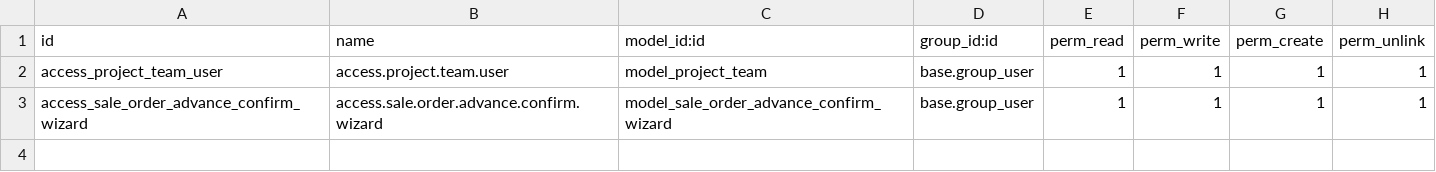
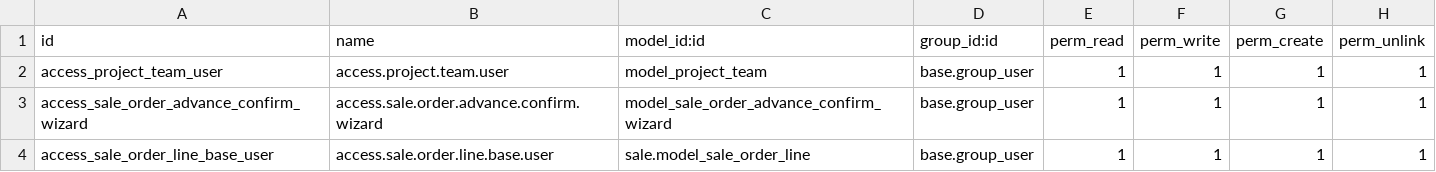
Before and after one commit to rohitkrishna-kgrn/odoo18, a CSV file: project_extended_rk/security/ir.model.access.csv, drawn as a sheet.

Commit message:
updated

```diff
--- a/project_extended_rk/security/ir.model.access.csv
+++ b/project_extended_rk/security/ir.model.access.csv
@@ -3 +3,2 @@ access_project_team_user,access.project.team.user,model_project_team,base.group_
 access_sale_order_advance_confirm_wizard,access.sale.order.advance.confirm.wizard,model_sale_order_advance_confirm_wizard,base.group_user,1,1,1,1
+access_sale_order_line_base_user,access.sale.order.line.base.user,sale.model_sale_order_line,base.group_user,1,1,1,1
```
